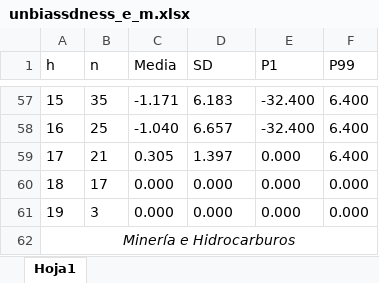
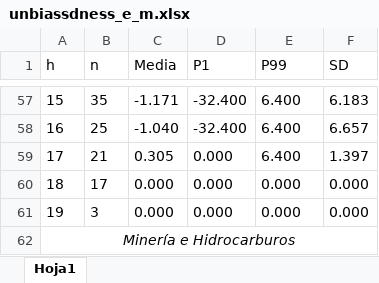
Before and after one commit to JasonCruz18/peru_gdp_revisions, an Excel workbook: gdp_revisions_analysis/output/tables/unbiassdness_e_m.xlsx, sheet Hoja1, drawn as a sheet; only a part is shown, gaps mark what is left out; values as stored, in another font and other column widths than the file's, no borders; charts and pictures not drawn; the diff covers the shown part only; the diff names each change by its address in the sheet, - before the commit and + after, or states it on an @@ line.

```diff
--- a/gdp_revisions_analysis/output/tables/unbiassdness_e_m.xlsx (sheet Hoja1)
+++ b/gdp_revisions_analysis/output/tables/unbiassdness_e_m.xlsx (sheet Hoja1)
-D1: SD
+D1: P1
-E1: P1
+E1: P99
-F1: P99
+F1: SD
-D57 (P1): 6.183
+D57 (P1): -32.400
-E57:E58 (P99): -32.400
+E57:E58 (P99): 6.400
-F57 (SD): 6.400
+F57 (SD): 6.183
-D58 (P1): 6.657
+D58 (P1): -32.400
-F58 (SD): 6.400
+F58 (SD): 6.657
-D59 (P1): 1.397
+D59 (P1): 0.000
-E59 (P99): 0.000
+E59 (P99): 6.400
-F59 (SD): 6.400
+F59 (SD): 1.397
```
Also changed, not shown: 37 added rows, 37 removed rows and 38 edited cells elsewhere in this sheet, charts or pictures, 2 other files.
